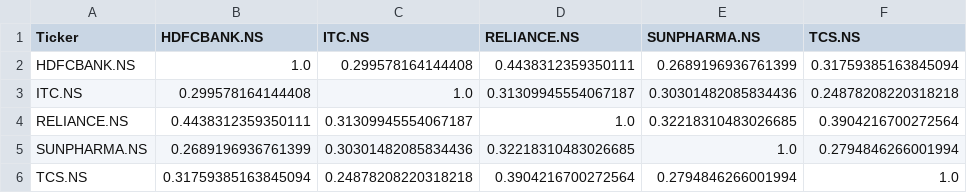
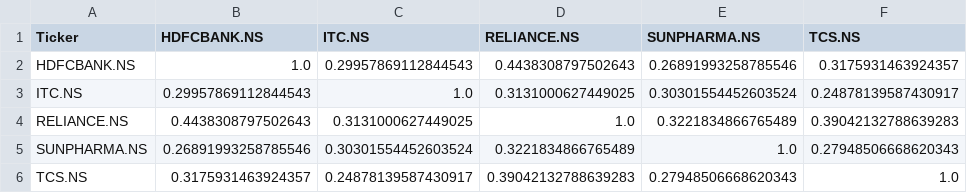
Before and after one commit to s-t-u-t-i/port-opt-tool, a CSV file: data/corr_matrix.csv, drawn as a sheet.

```diff
--- a/data/corr_matrix.csv
+++ b/data/corr_matrix.csv
@@ -1,6 +1,6 @@
 Ticker,HDFCBANK.NS,ITC.NS,RELIANCE.NS,SUNPHARMA.NS,TCS.NS
-HDFCBANK.NS,1.0,0.299578164144408,0.4438312359350111,0.2689196936761399,0.31759385163845094
-ITC.NS,0.299578164144408,1.0,0.31309945554067187,0.30301482085834436,0.24878208220318218
-RELIANCE.NS,0.4438312359350111,0.31309945554067187,1.0,0.32218310483026685,0.3904216700272564
-SUNPHARMA.NS,0.2689196936761399,0.30301482085834436,0.32218310483026685,1.0,0.2794846266001994
-TCS.NS,0.31759385163845094,0.24878208220318218,0.3904216700272564,0.2794846266001994,1.0
+HDFCBANK.NS,1.0,0.29957869112844543,0.4438308797502643,0.26891993258785546,0.3175931463924357
+ITC.NS,0.29957869112844543,1.0,0.3131000627449025,0.30301554452603524,0.24878139587430917
+RELIANCE.NS,0.4438308797502643,0.3131000627449025,1.0,0.3221834866765489,0.39042132788639283
+SUNPHARMA.NS,0.26891993258785546,0.30301554452603524,0.3221834866765489,1.0,0.27948506668620343
+TCS.NS,0.3175931463924357,0.24878139587430917,0.39042132788639283,0.27948506668620343,1.0
```
Also changed, not shown: data/Daily_log_returns.csv, data/cov_matrix.csv, 6 other files.
